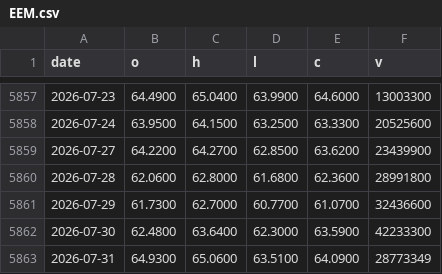
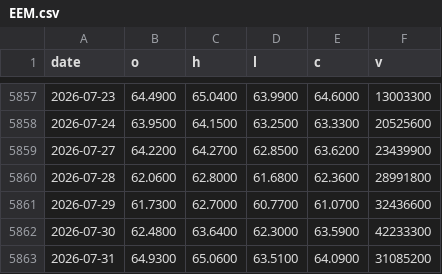
Before and after one commit to moolobi/notification, a CSV file: data/tickers/EEM.csv, drawn as a sheet; only a part is shown, gaps mark what is left out.

```diff
--- a/data/tickers/EEM.csv
+++ b/data/tickers/EEM.csv
@@ -5862,2 +5862,2 @@ date,o,h,l,c,v
 2026-07-30,62.4800,63.6400,62.3000,63.5900,42233300
-2026-07-31,64.9300,65.0600,63.5100,64.0900,28773349
+2026-07-31,64.9300,65.0600,63.5100,64.0900,31085200
```
Also changed, not shown: data/macro/inflation_monetary.csv, data/tickers/DBC.csv, 27 other files.
